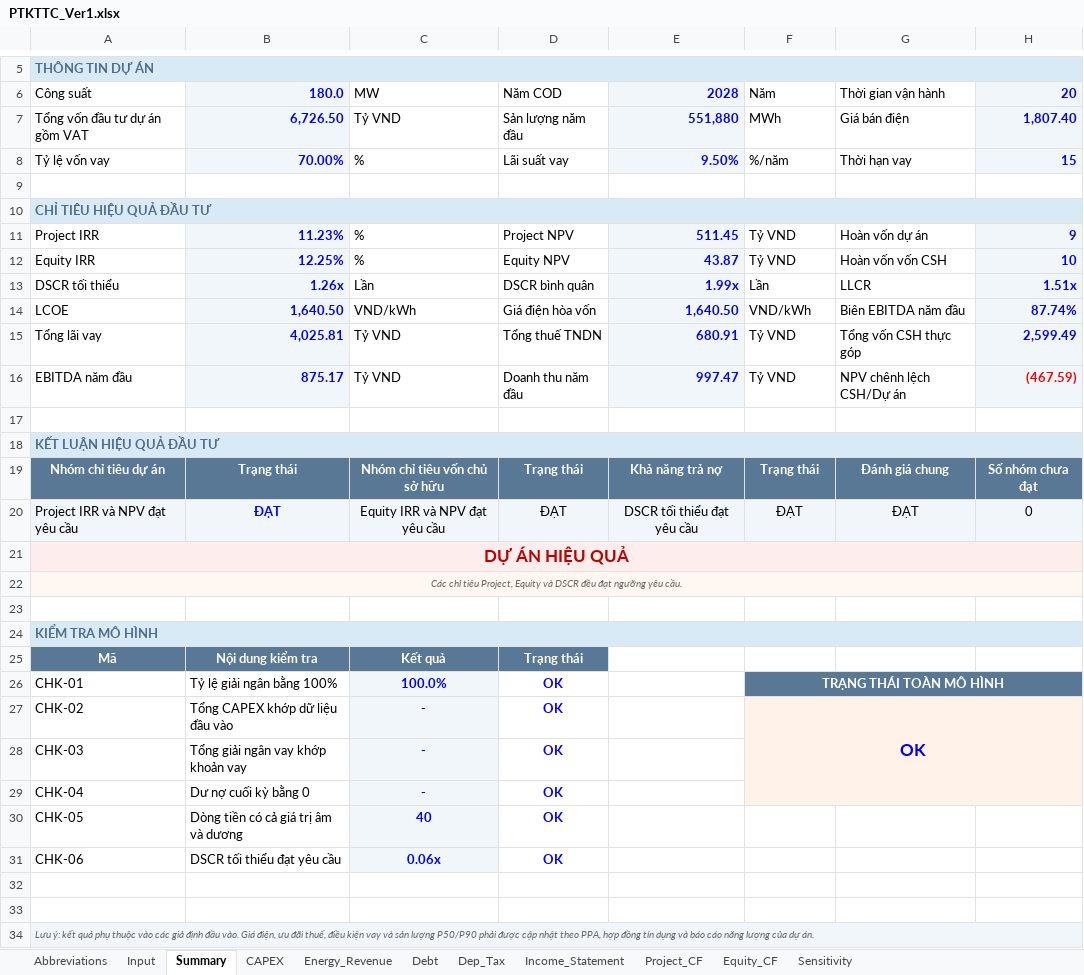
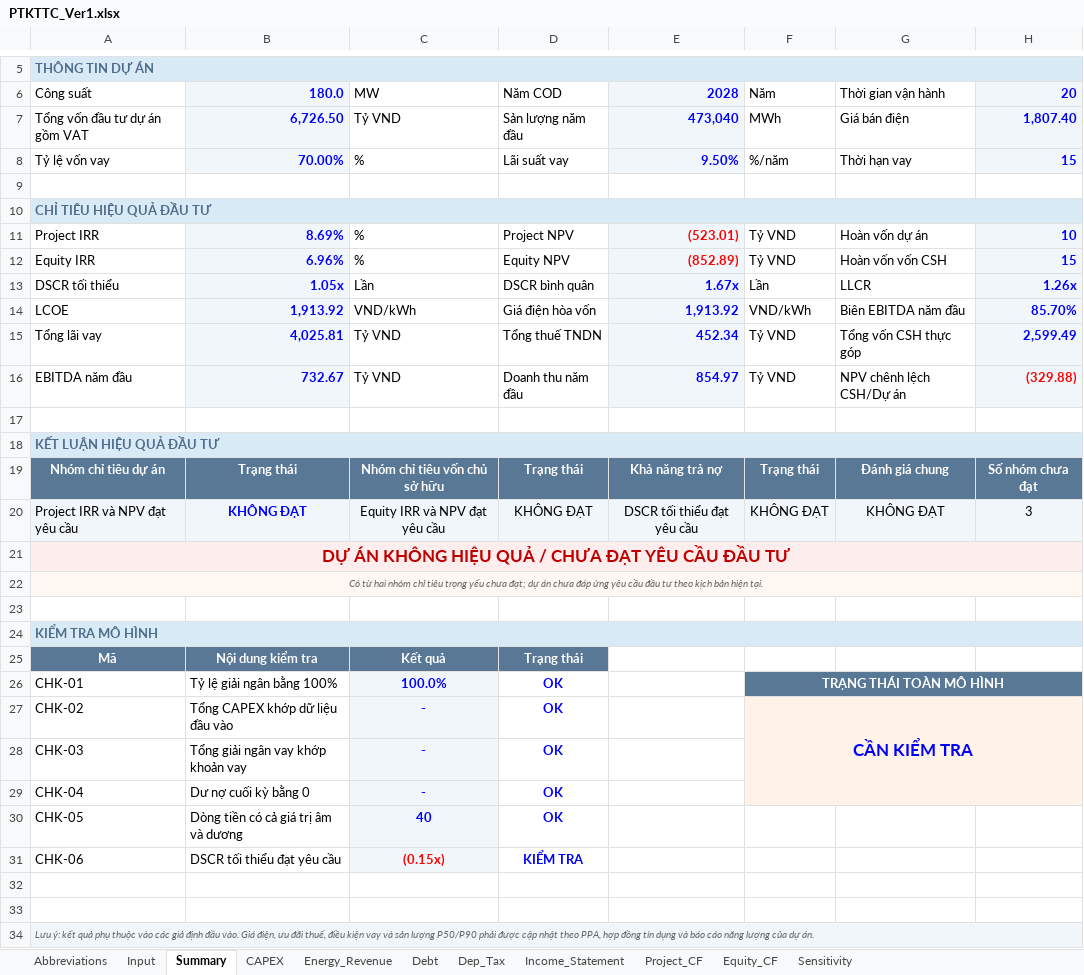
Before and after one commit to Hoang176/Phan-tich-tai-chinh, an Excel workbook: PTKTTC_Ver1.xlsx, sheet Summary, drawn as a sheet; only a part is shown, gaps mark what is left out; values as stored, in another font and other column widths than the file's, no borders; conditional formats not drawn; the diff names each change by its address in the sheet, - before the commit and + after, or states it on an @@ line.

```diff
--- a/PTKTTC_Ver1.xlsx (sheet Summary)
+++ b/PTKTTC_Ver1.xlsx (sheet Summary)
-E7: 551,880
+E7: 473,040
-B11: 11.23%
+B11: 8.69%
-E11: 511.45
+E11: (523.01)
-E11:E12 text colour: #0000FF
+E11:E12 text colour: #FF0000
-H11: 9
+H11: 10
-B12: 12.25%
+B12: 6.96%
-E12: 43.87
+E12: (852.89)
-H12: 10
+H12: 15
-B13: 1.26x
+B13: 1.05x
-E13: 1.99x
+E13: 1.67x
-H13: 1.51x
+H13: 1.26x
-B14: 1,640.50
+B14: 1,913.92
-E14: 1,640.50
+E14: 1,913.92
-H14: 87.74%
+H14: 85.70%
-E15: 680.91
+E15: 452.34
-B16: 875.17
+B16: 732.67
-E16: 997.47
+E16: 854.97
-H16: (467.59)
+H16: (329.88)
-B20: ĐẠT
+B20: KHÔNG ĐẠT
-D20: ĐẠT
+D20: KHÔNG ĐẠT
-F20: ĐẠT
+F20: KHÔNG ĐẠT
-G20: ĐẠT
+G20: KHÔNG ĐẠT
-H20: 0
+H20: 3
-A21: DỰ ÁN HIỆU QUẢ
+A21: DỰ ÁN KHÔNG HIỆU QUẢ / CHƯA ĐẠT YÊU CẦU ĐẦU TƯ
-A22: Các chỉ tiêu Project, Equity và DSCR đều đạt ngưỡng yêu cầu.
+A22: Có từ hai nhóm chỉ tiêu trọng yếu chưa đạt; dự án chưa đáp ứng yêu cầu đầu tư theo kịch bản hiện tại.
-F27: OK
+F27: CẦN KIỂM TRA
-C31: 0.06x
+C31: (0.15x)
-C31 text colour: #0000FF
+C31 text colour: #FF0000
-D31: OK
+D31: KIỂM TRA
```
Also changed, not shown: sheet Sensitivity, sheet Project_CF, sheet Income_Statement, sheet Dep_Tax, sheet Equity_CF, sheet Energy_Revenue, 2 more sheets, formulas that keep their value.
